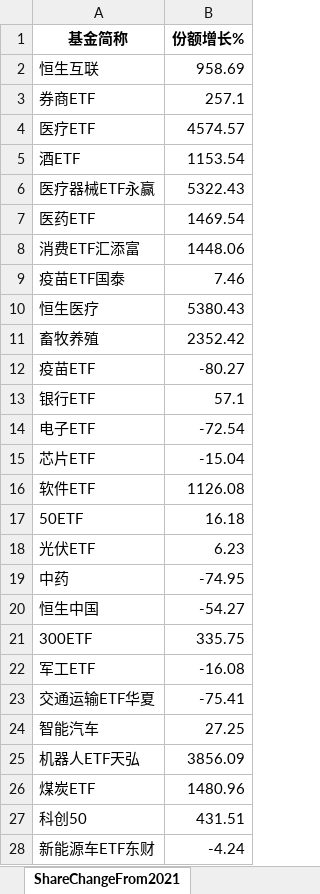
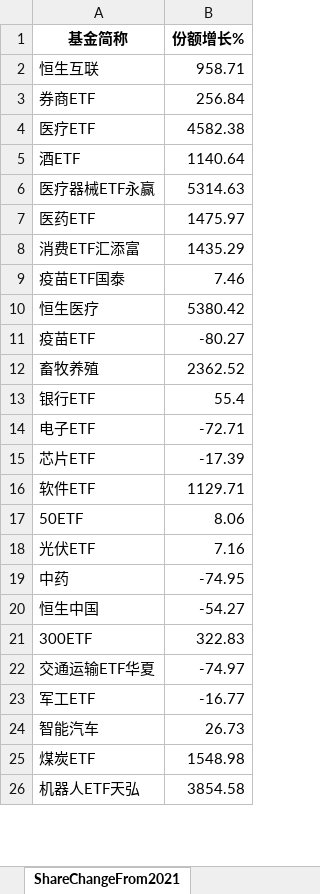
Before and after one commit to digital-era/AIPEMarketData, an Excel workbook: data/AIPEMarketData.xlsx, sheet ShareChangeFrom2021, drawn as a sheet; only a part is shown; values as stored, in another font and other column widths than the file's, no borders; removed rows and columns are numbered as before the commit, all else as after; the diff covers the shown part only; the diff names each change by its address in the sheet, - before the commit and + after, or states it on an @@ line.

```diff
--- a/data/AIPEMarketData.xlsx (sheet ShareChangeFrom2021)
+++ b/data/AIPEMarketData.xlsx (sheet ShareChangeFrom2021)
-B2 (份额增长%): 958.69
+B2 (份额增长%): 958.71
-B3 (份额增长%): 257.1
+B3 (份额增长%): 256.84
-B4 (份额增长%): 4574.57
+B4 (份额增长%): 4582.38
-B5 (份额增长%): 1153.54
+B5 (份额增长%): 1140.64
-B6 (份额增长%): 5322.43
+B6 (份额增长%): 5314.63
-B7 (份额增长%): 1469.54
+B7 (份额增长%): 1475.97
-B8 (份额增长%): 1448.06
+B8 (份额增长%): 1435.29
-B10 (份额增长%): 5380.43
+B10 (份额增长%): 5380.42
-row 11: 畜牧养殖 | 2352.42
+row 12: 畜牧养殖 | 2362.52
-B13 (份额增长%): 57.1
+B13 (份额增长%): 55.4
-B14 (份额增长%): -72.54
+B14 (份额增长%): -72.71
-B15 (份额增长%): -15.04
+B15 (份额增长%): -17.39
-B16 (份额增长%): 1126.08
+B16 (份额增长%): 1129.71
-B17 (份额增长%): 16.18
+B17 (份额增长%): 8.06
-B18 (份额增长%): 6.23
+B18 (份额增长%): 7.16
-B21 (份额增长%): 335.75
+B21 (份额增长%): 322.83
-row 22: 军工ETF | -16.08
-B22 (份额增长%): -75.41
+B22 (份额增长%): -74.97
+row 23: 军工ETF | -16.77
-B24 (份额增长%): 27.25
+B24 (份额增长%): 26.73
-row 25: 机器人ETF天弘 | 3856.09
-B25 (份额增长%): 1480.96
+B25 (份额增长%): 1548.98
-row 27: 科创50 | 431.51
-row 28: 新能源车ETF东财 | -4.24
+row 26: 机器人ETF天弘 | 3854.58
```
Also changed, not shown: 8 added rows, 6 removed rows and 24 edited cells elsewhere in this sheet, sheet DistributeHotIndustry, sheet PriceThisYearChange, sheet TopStockIn5DaysMainFund, sheet PriceChangeFrom2021, sheet ShareThisYearChange, sheet TopStockInTopPotScore, 7 more sheets, 15 other files.
